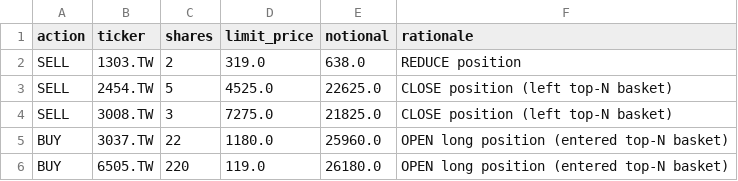
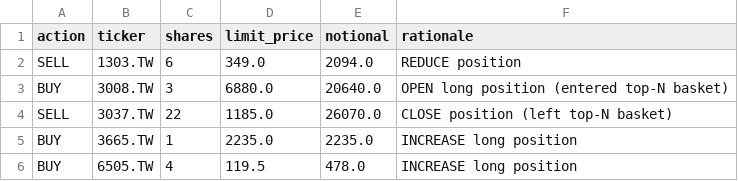
Before and after one commit to Yu-ChangCheng/PingPingPongPongTW, a CSV file: docs/data/orders_today.csv, drawn as a sheet.

```diff
--- a/docs/data/orders_today.csv
+++ b/docs/data/orders_today.csv
@@ -1,6 +1,6 @@
 action,ticker,shares,limit_price,notional,rationale
-SELL,1303.TW,2,319.0,638.0,REDUCE position
-SELL,2454.TW,5,4525.0,22625.0,CLOSE position (left top-N basket)
-SELL,3008.TW,3,7275.0,21825.0,CLOSE position (left top-N basket)
-BUY,3037.TW,22,1180.0,25960.0,OPEN long position (entered top-N basket)
-BUY,6505.TW,220,119.0,26180.0,OPEN long position (entered top-N basket)
+SELL,1303.TW,6,349.0,2094.0,REDUCE position
+BUY,3008.TW,3,6880.0,20640.0,OPEN long position (entered top-N basket)
+SELL,3037.TW,22,1185.0,26070.0,CLOSE position (left top-N basket)
+BUY,3665.TW,1,2235.0,2235.0,INCREASE long position
+BUY,6505.TW,4,119.5,478.0,INCREASE long position
```
Also changed, not shown: docs/data/live_portfolio_history.csv, docs/data/portfolio_history.csv, 9 other files.
